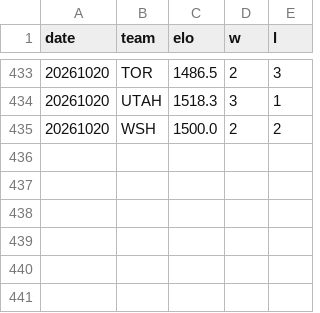
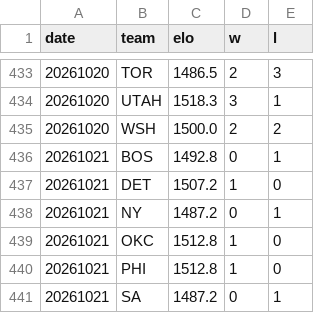
Before and after one commit to HLCLJacksonC/nba-analysis, a CSV file: elo_history.csv, drawn as a sheet; only a part is shown, gaps mark what is left out.

```diff
--- a/elo_history.csv
+++ b/elo_history.csv
@@ -435 +435,7 @@ date,team,elo,w,l
 20261020,WSH,1500.0,2,2
+20261021,BOS,1492.8,0,1
+20261021,DET,1507.2,1,0
+20261021,NY,1487.2,0,1
+20261021,OKC,1512.8,1,0
+20261021,PHI,1512.8,1,0
+20261021,SA,1487.2,0,1
```
Also changed, not shown: games.csv, 1 other file.
